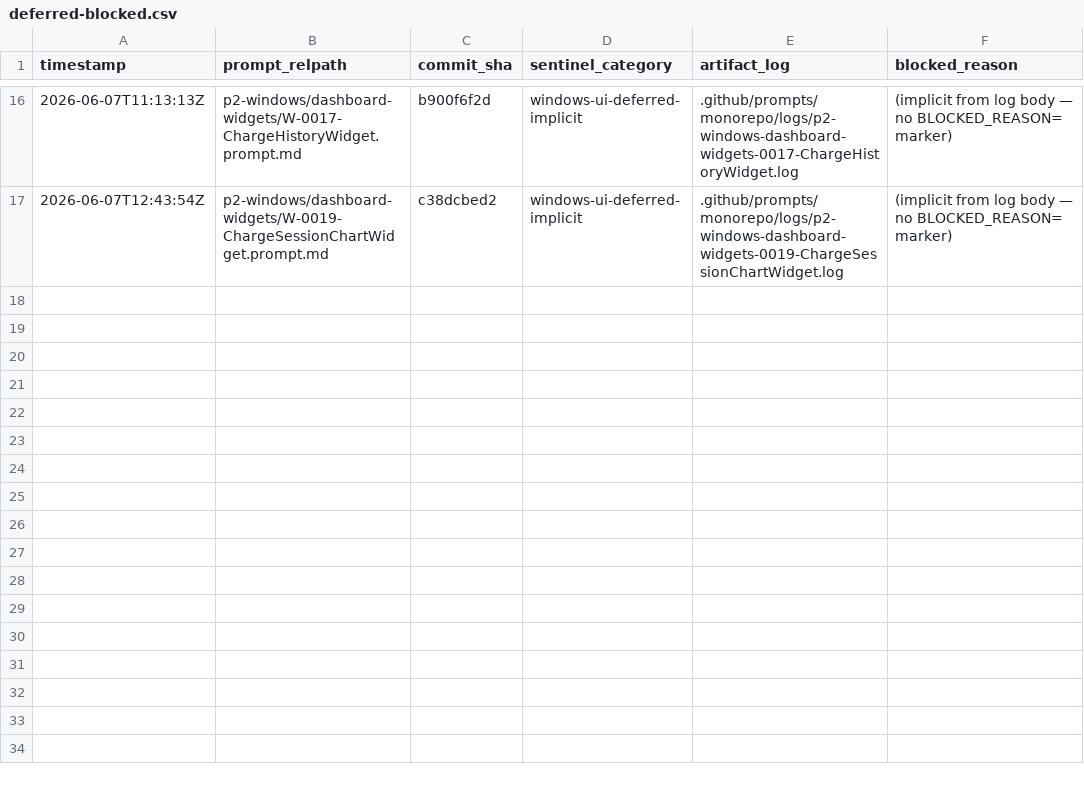
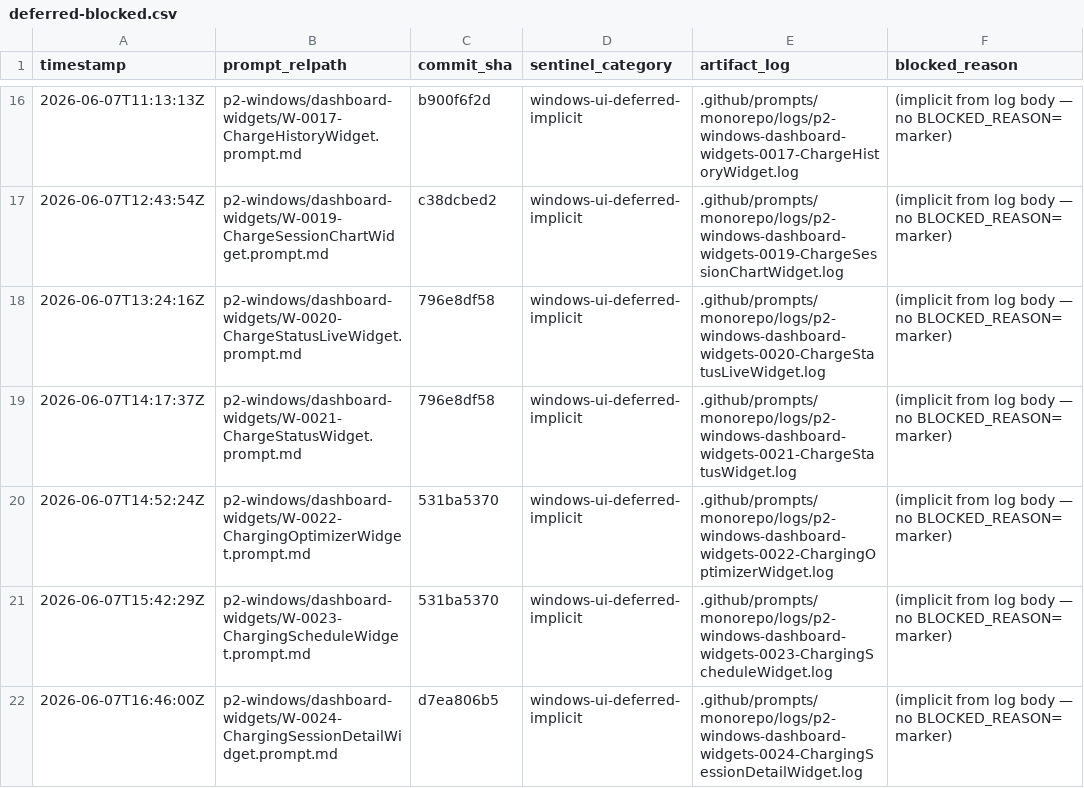
Before and after one commit to ev-dev-labs/teslasync, a CSV file: .github/prompts/monorepo/logs/deferred-blocked.csv, drawn as a sheet; only a part is shown, gaps mark what is left out.

Commit message:
Add Windows dashboard widgets and tests
Introduce three new Windows dashboard widgets (ChargeStatusLiveWidget, ChargeStatusWidget, ChargingScheduleWidget) including Model, Source, ViewModel and component files. Add corresponding unit tests and a ChargingSessionDetailWidget test, and update the TeslaSync.App.Tests project file. Include prompt/log artifacts and runner script (.github/prompts/monorepo/run-prompts-parallel.ps1), and update prompt tracking files (.github/prompts/monorepo/logs/*) plus localized resource .resw updates for Windows strings.

```diff
--- a/.github/prompts/monorepo/logs/deferred-blocked.csv
+++ b/.github/prompts/monorepo/logs/deferred-blocked.csv
@@ -17 +17,6 @@ timestamp,prompt_relpath,commit_sha,sentinel_category,artifact_log,blocked_reaso
 2026-06-07T12:43:54Z,p2-windows/dashboard-widgets/W-0019-ChargeSessionChartWidget.prompt.md,c38dcbed2,windows-ui-deferred-implicit,.github/prompts/monorepo/logs/p2-windows-dashboard-widgets-0019-ChargeSessionChartWidget.log,"(implicit from log body — no BLOCKED_REASON= marker)"
+2026-06-07T13:24:16Z,p2-windows/dashboard-widgets/W-0020-ChargeStatusLiveWidget.prompt.md,796e8df58,windows-ui-deferred-implicit,.github/prompts/monorepo/logs/p2-windows-dashboard-widgets-0020-ChargeStatusLiveWidget.log,"(implicit from log body — no BLOCKED_REASON= marker)"
+2026-06-07T14:17:37Z,p2-windows/dashboard-widgets/W-0021-ChargeStatusWidget.prompt.md,796e8df58,windows-ui-deferred-implicit,.github/prompts/monorepo/logs/p2-windows-dashboard-widgets-0021-ChargeStatusWidget.log,"(implicit from log body — no BLOCKED_REASON= marker)"
+2026-06-07T14:52:24Z,p2-windows/dashboard-widgets/W-0022-ChargingOptimizerWidget.prompt.md,531ba5370,windows-ui-deferred-implicit,.github/prompts/monorepo/logs/p2-windows-dashboard-widgets-0022-ChargingOptimizerWidget.log,"(implicit from log body — no BLOCKED_REASON= marker)"
+2026-06-07T15:42:29Z,p2-windows/dashboard-widgets/W-0023-ChargingScheduleWidget.prompt.md,531ba5370,windows-ui-deferred-implicit,.github/prompts/monorepo/logs/p2-windows-dashboard-widgets-0023-ChargingScheduleWidget.log,"(implicit from log body — no BLOCKED_REASON= marker)"
+2026-06-07T16:46:00Z,p2-windows/dashboard-widgets/W-0024-ChargingSessionDetailWidget.prompt.md,d7ea806b5,windows-ui-deferred-implicit,.github/prompts/monorepo/logs/p2-windows-dashboard-widgets-0024-ChargingSessionDetailWidget.log,"(implicit from log body — no BLOCKED_REASON= marker)"
```
Also changed, not shown: 31 other files.
